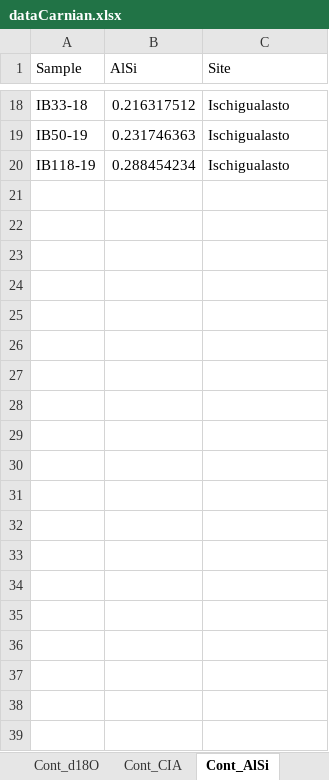
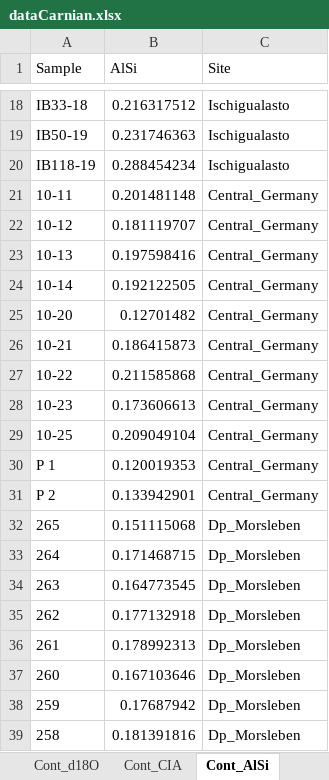
Before and after one commit to SPATIAL-Lab/TriassicJPI, an Excel workbook: data/dataCarnian.xlsx, sheet Cont_AlSi, drawn as a sheet; only a part is shown, gaps mark what is left out; values as stored, in another font and other column widths than the file's, no borders; the diff covers the shown part only; the diff names each change by its address in the sheet, - before the commit and + after, or states it on an @@ line.

```diff
--- a/data/dataCarnian.xlsx (sheet Cont_AlSi)
+++ b/data/dataCarnian.xlsx (sheet Cont_AlSi)
+row 21: 10-11 | 0.201481148 | Central_Germany
+row 22: 10-12 | 0.181119707 | Central_Germany
+row 23: 10-13 | 0.197598416 | Central_Germany
+row 24: 10-14 | 0.192122505 | Central_Germany
+row 25: 10-20 | 0.12701482 | Central_Germany
+row 26: 10-21 | 0.186415873 | Central_Germany
+row 27: 10-22 | 0.211585868 | Central_Germany
+row 28: 10-23 | 0.173606613 | Central_Germany
+row 29: 10-25 | 0.209049104 | Central_Germany
+row 30: P 1 | 0.120019353 | Central_Germany
+row 31: P 2 | 0.133942901 | Central_Germany
+row 32: 265 | 0.151115068 | Dp_Morsleben
+row 33: 264 | 0.171468715 | Dp_Morsleben
+row 34: 263 | 0.164773545 | Dp_Morsleben
+row 35: 262 | 0.177132918 | Dp_Morsleben
+row 36: 261 | 0.178992313 | Dp_Morsleben
+row 37: 260 | 0.167103646 | Dp_Morsleben
+row 38: 259 | 0.17687942 | Dp_Morsleben
+row 39: 258 | 0.181391816 | Dp_Morsleben
```
Also changed, not shown: 327 added rows elsewhere in this sheet, sheet Cont_CIA, sheet Mar_d18O, sheet Cont_Sites, sheet Mar_Sites, 14 other files.
